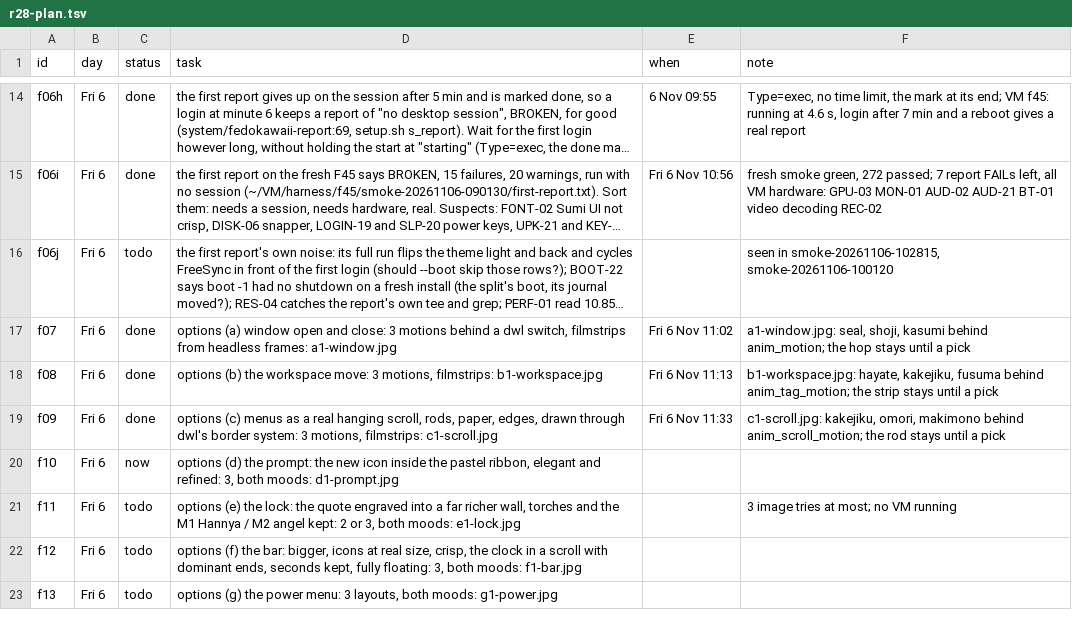
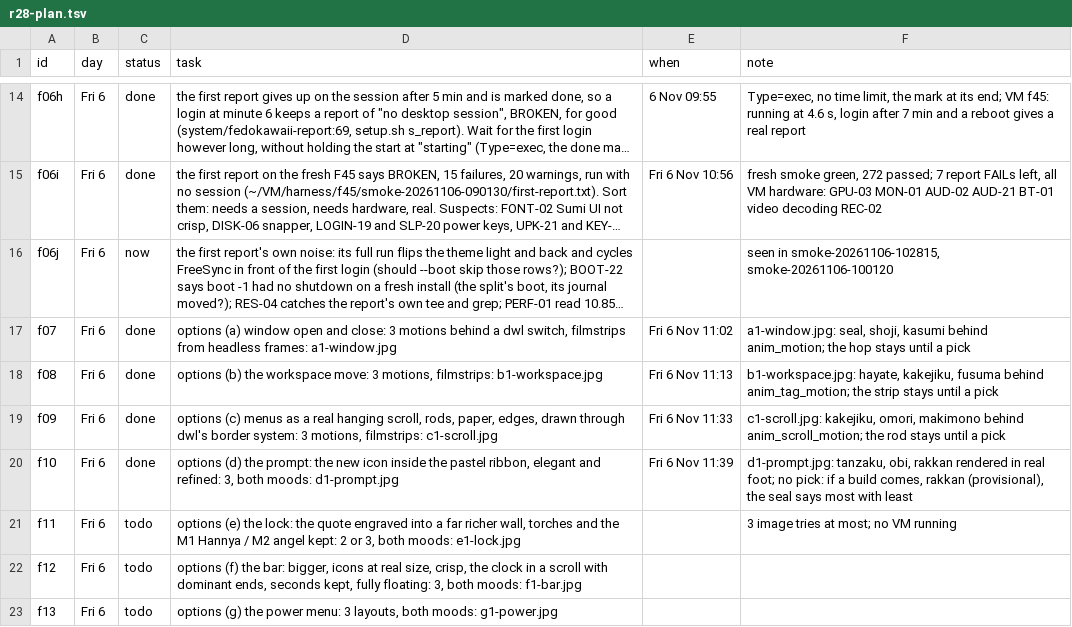
Before and after one commit to MoeDia/fedokawaii, a TSV file: .claude/notes/r28-plan.tsv, drawn as a sheet; only a part is shown, gaps mark what is left out; long unchanged cells end in …; the diff names each change by its address in the sheet, - before the commit and + after, or states it on an @@ line.

```diff
--- a/.claude/notes/r28-plan.tsv
+++ b/.claude/notes/r28-plan.tsv
-C16 (status): todo
+C16 (status): now
-C20 (status): now
+C20 (status): done
-E20 (when): (empty)
+E20 (when): Fri 6 Nov 11:39
-F20 (note): (empty)
+F20 (note): d1-prompt.jpg: tanzaku, obi, rakkan rendered in real foot; no pick: if a build comes, rakkan (provisional), the seal says most with least
```
Also changed, not shown: 4 other files.
